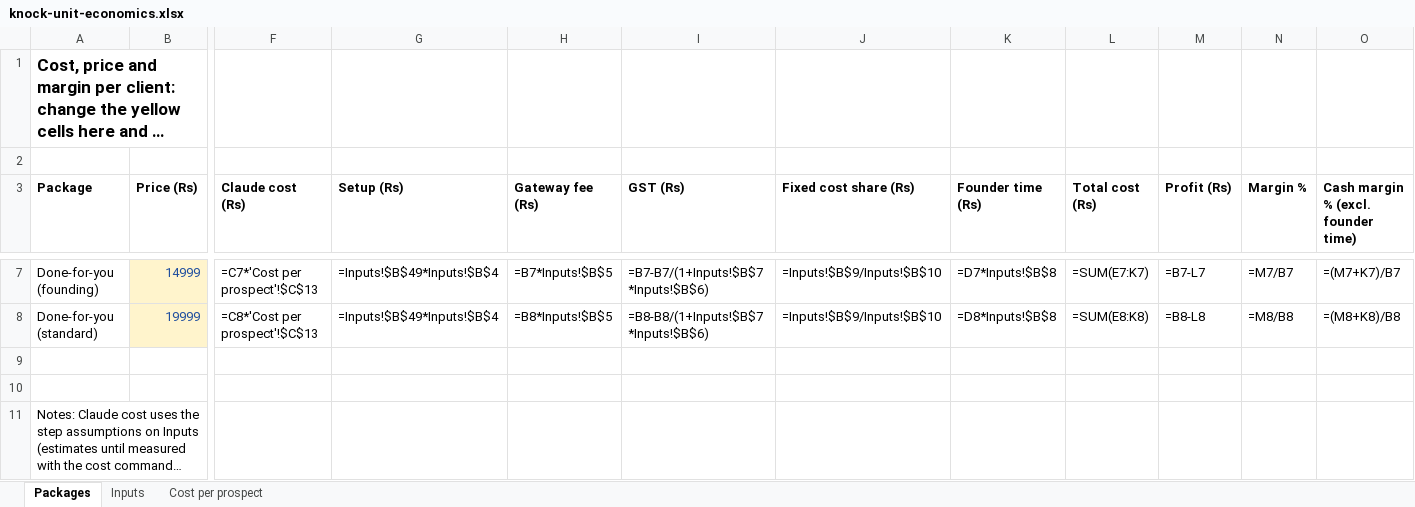
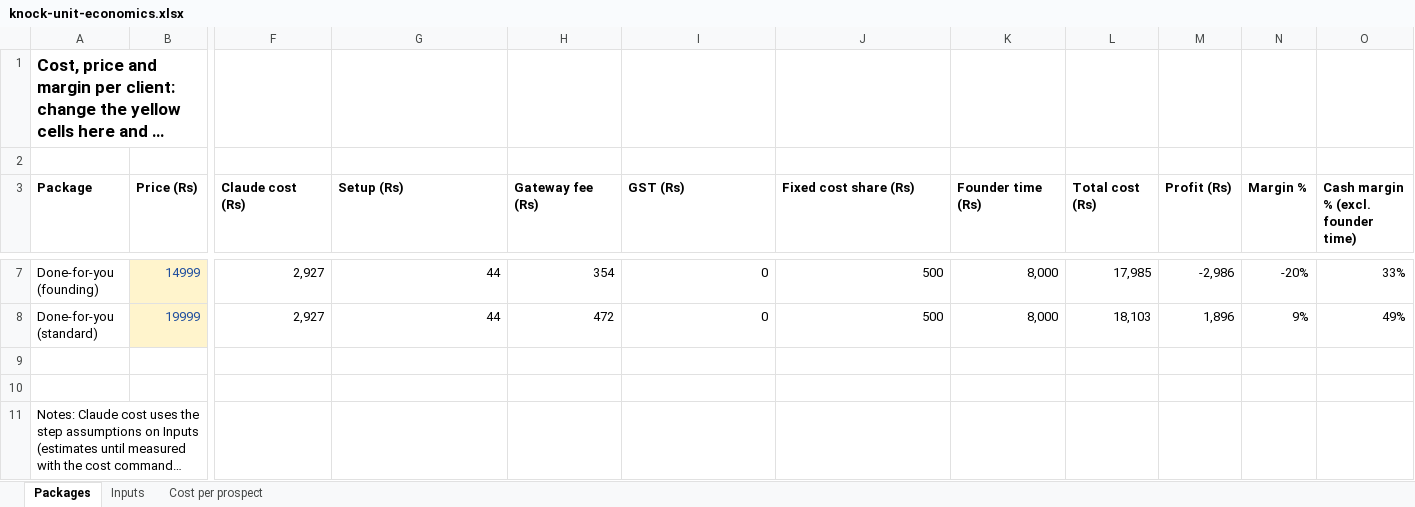
Before and after one commit to heetsanghvvii/Claude-Code-Experiments, an Excel workbook: business/knock-unit-economics.xlsx, sheet Packages, drawn as a sheet; only a part is shown, gaps mark what is left out; long unchanged cells end in …; values as stored, in another font and other column widths than the file's, no borders; formulas without a stored value are shown as written; the diff covers the shown part only; the diff names each change by its address in the sheet, - before the commit and + after, or states it on an @@ line.

```diff
--- a/business/knock-unit-economics.xlsx (sheet Packages)
+++ b/business/knock-unit-economics.xlsx (sheet Packages)
-F7 (Claude cost (Rs)): =C7*'Cost per prospect'!$C$13
+F7 (Claude cost (Rs)): 2,927
-G7:G8 (Setup (Rs)): =Inputs!$B$49*Inputs!$B$4
+G7:G8 (Setup (Rs)): 44
-H7 (Gateway fee (Rs)): =B7*Inputs!$B$5
+H7 (Gateway fee (Rs)): 354
-I7 (GST (Rs)): =B7-B7/(1+Inputs!$B$7*Inputs!$B$6)
+I7 (GST (Rs)): 0
-J7:J8 (Fixed cost share (Rs)): =Inputs!$B$9/Inputs!$B$10
+J7:J8 (Fixed cost share (Rs)): 500
-K7 (Founder time (Rs)): =D7*Inputs!$B$8
+K7 (Founder time (Rs)): 8,000
-L7 (Total cost (Rs)): =SUM(E7:K7)
+L7 (Total cost (Rs)): 17,985
-M7 (Profit (Rs)): =B7-L7
+M7 (Profit (Rs)): -2,986
-N7 (Margin %): =M7/B7
+N7 (Margin %): -20%
-O7: =(M7+K7)/B7
+O7: 33%
-F8 (Claude cost (Rs)): =C8*'Cost per prospect'!$C$13
+F8 (Claude cost (Rs)): 2,927
-H8 (Gateway fee (Rs)): =B8*Inputs!$B$5
+H8 (Gateway fee (Rs)): 472
-I8 (GST (Rs)): =B8-B8/(1+Inputs!$B$7*Inputs!$B$6)
+I8 (GST (Rs)): 0
-K8 (Founder time (Rs)): =D8*Inputs!$B$8
+K8 (Founder time (Rs)): 8,000
-L8 (Total cost (Rs)): =SUM(E8:K8)
+L8 (Total cost (Rs)): 18,103
-M8 (Profit (Rs)): =B8-L8
+M8 (Profit (Rs)): 1,896
-N8 (Margin %): =M8/B8
+N8 (Margin %): 9%
-O8: =(M8+K8)/B8
+O8: 49%
```
Also changed, not shown: 30 edited cells elsewhere in this sheet, sheet Cost per prospect.
